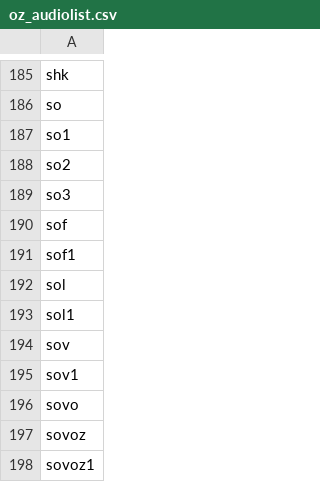
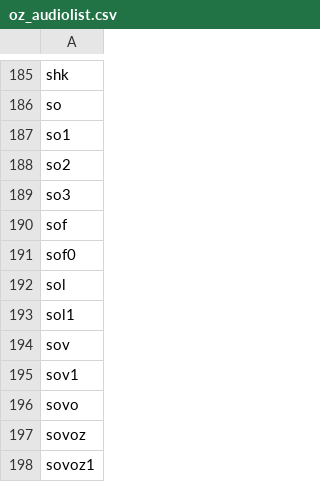
Before and after one commit to maksimay/ozkavosh-translator, a CSV file: oz_audiolist.csv, drawn as a sheet; only a part is shown, gaps mark what is left out.

```diff
--- a/oz_audiolist.csv
+++ b/oz_audiolist.csv
@@ -190,3 +190,3 @@ so3
 sof
-sof1
+sof0
 sol
```
Also changed, not shown: 2 other files.
